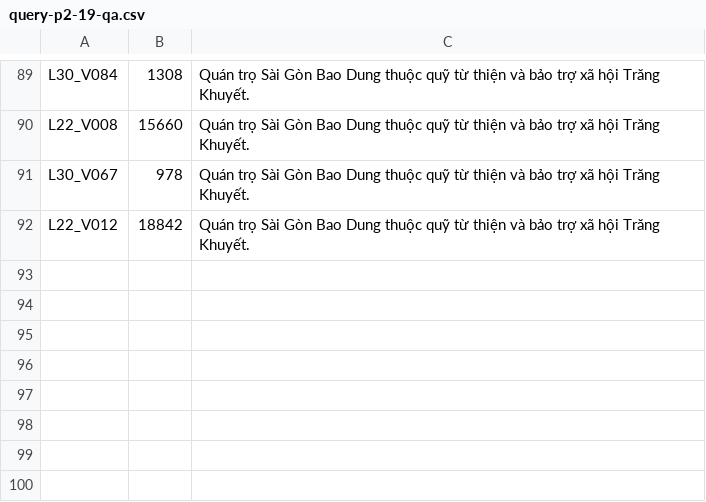
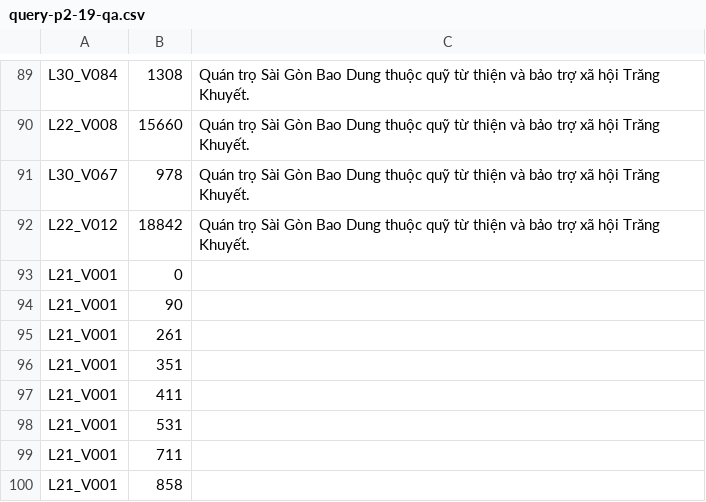
Before and after one commit to Thanhdat3010/AIC2026, a CSV file: output/sotuyen2/submission/query-p2-19-qa.csv, drawn as a sheet; only a part is shown, gaps mark what is left out.

```diff
--- a/output/sotuyen2/submission/query-p2-19-qa.csv
+++ b/output/sotuyen2/submission/query-p2-19-qa.csv
@@ -92 +92,9 @@ L30_V067,978,"Quán trọ Sài Gòn Bao Dung thuộc quỹ từ thiện và bả
 L22_V012,18842,"Quán trọ Sài Gòn Bao Dung thuộc quỹ từ thiện và bảo trợ xã hội Trăng Khuyết."
+L21_V001,0,""
+L21_V001,90,""
+L21_V001,261,""
+L21_V001,351,""
+L21_V001,411,""
+L21_V001,531,""
+L21_V001,711,""
+L21_V001,858,""
```
Also changed, not shown: output/sotuyen2/submission/query-p2-12-qa.csv, output/sotuyen2/submission/query-p2-27-qa.csv, 8 other files.
